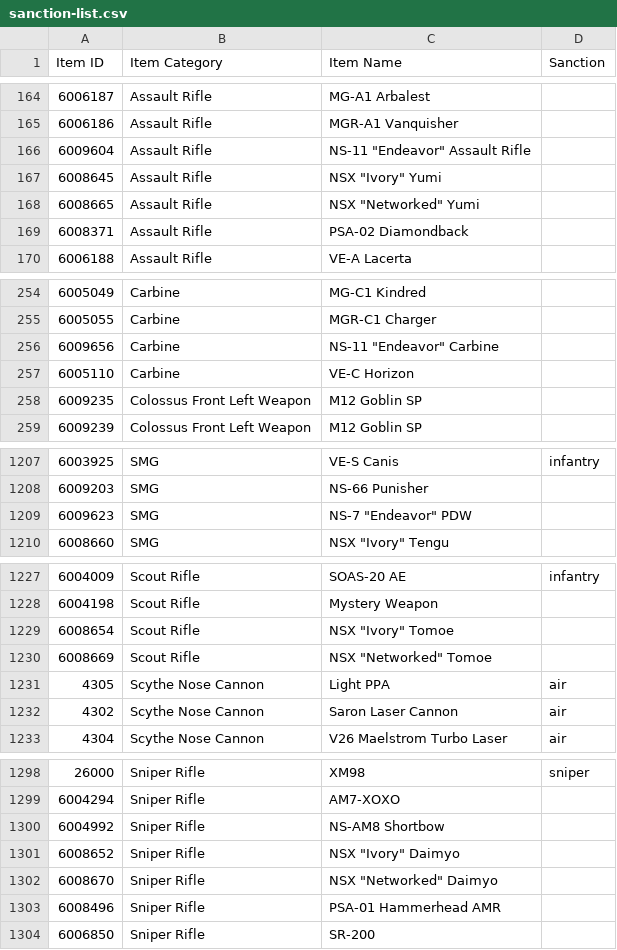
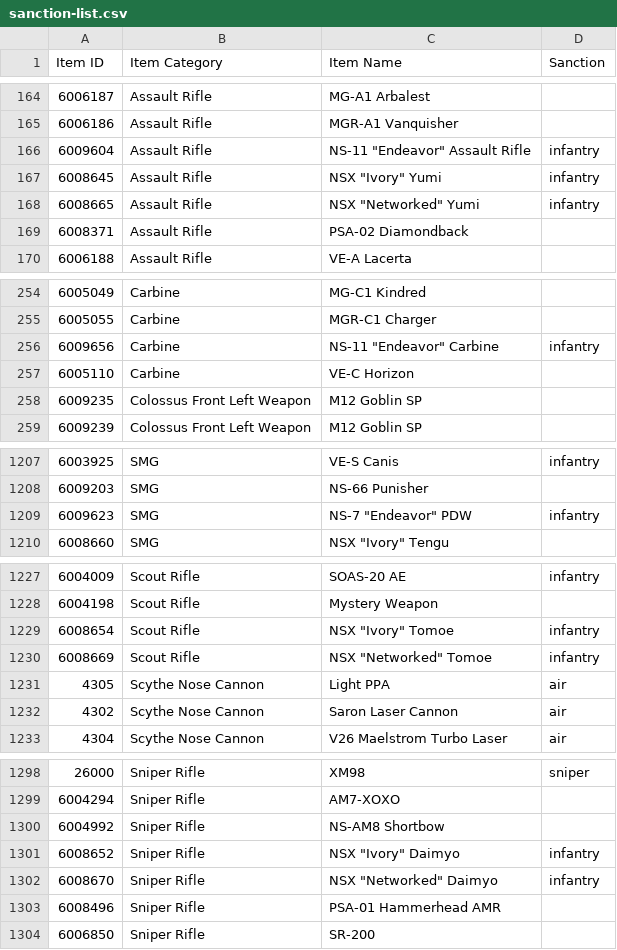
Before and after one commit to cooltrain7/Planetside-2-API-Tracker, a CSV file: Weapons/community-review/sanction-list.csv, drawn as a sheet; only a part is shown, gaps mark what is left out; the diff covers the shown part only.

Commit message:
Assign reskins to base sanction type
Signed-off-by: Fred Kilbourn <fred@fredk.com>

```diff
--- a/Weapons/community-review/sanction-list.csv
+++ b/Weapons/community-review/sanction-list.csv
@@ -165,5 +165,5 @@
 6006186,Assault Rifle,MGR-A1 Vanquisher,
-6009604,Assault Rifle,"NS-11 ""Endeavor"" Assault Rifle",
-6008645,Assault Rifle,"NSX ""Ivory"" Yumi",
-6008665,Assault Rifle,"NSX ""Networked"" Yumi",
+6009604,Assault Rifle,"NS-11 ""Endeavor"" Assault Rifle",infantry
+6008645,Assault Rifle,"NSX ""Ivory"" Yumi",infantry
+6008665,Assault Rifle,"NSX ""Networked"" Yumi",infantry
 6008371,Assault Rifle,PSA-02 Diamondback,
@@ -255,3 +255,3 @@
 6005055,Carbine,MGR-C1 Charger,
-6009656,Carbine,"NS-11 ""Endeavor"" Carbine",
+6009656,Carbine,"NS-11 ""Endeavor"" Carbine",infantry
 6005110,Carbine,VE-C Horizon,
@@ -1208,3 +1208,3 @@
 6009203,SMG,NS-66 Punisher,
-6009623,SMG,"NS-7 ""Endeavor"" PDW",
+6009623,SMG,"NS-7 ""Endeavor"" PDW",infantry
 6008660,SMG,"NSX ""Ivory"" Tengu",
@@ -1228,4 +1228,4 @@
 6004198,Scout Rifle,Mystery Weapon,
-6008654,Scout Rifle,"NSX ""Ivory"" Tomoe",
-6008669,Scout Rifle,"NSX ""Networked"" Tomoe",
+6008654,Scout Rifle,"NSX ""Ivory"" Tomoe",infantry
+6008669,Scout Rifle,"NSX ""Networked"" Tomoe",infantry
 4305,Scythe Nose Cannon,Light PPA,air
@@ -1300,4 +1300,4 @@
 6004992,Sniper Rifle,NS-AM8 Shortbow,
-6008652,Sniper Rifle,"NSX ""Ivory"" Daimyo",
-6008670,Sniper Rifle,"NSX ""Networked"" Daimyo",
+6008652,Sniper Rifle,"NSX ""Ivory"" Daimyo",infantry
+6008670,Sniper Rifle,"NSX ""Networked"" Daimyo",infantry
 6008496,Sniper Rifle,PSA-01 Hammerhead AMR,
```
Also changed, not shown: 18 edited cells elsewhere in this file.
